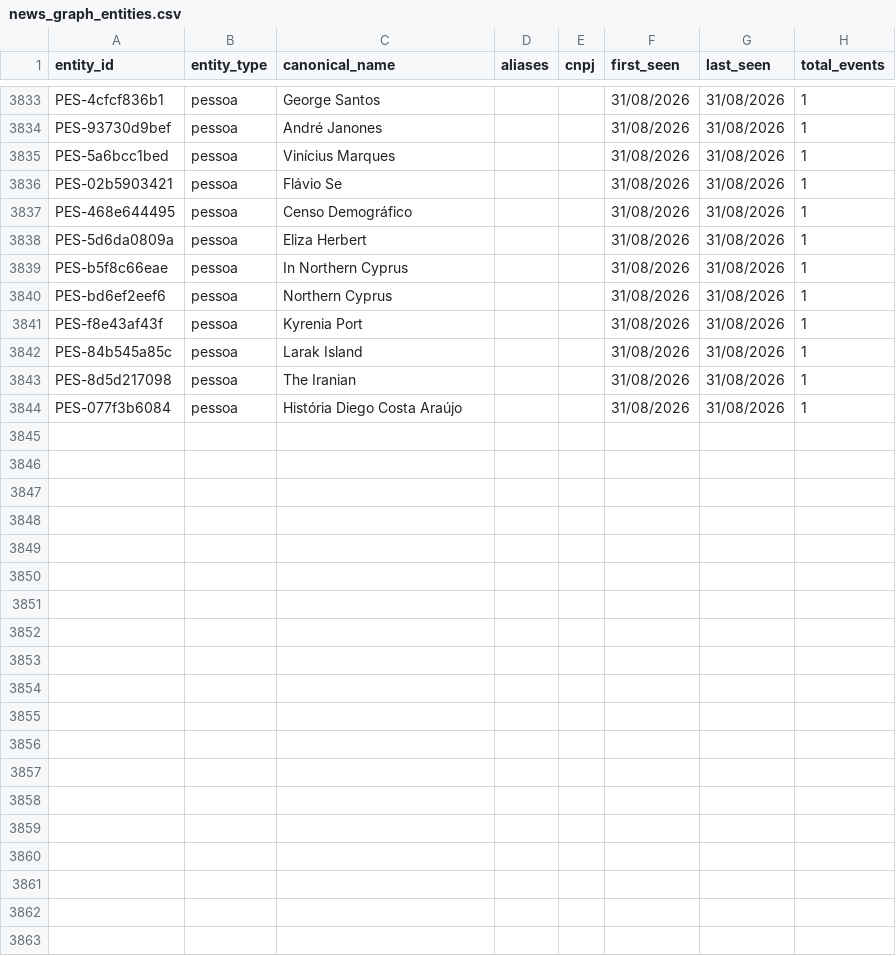
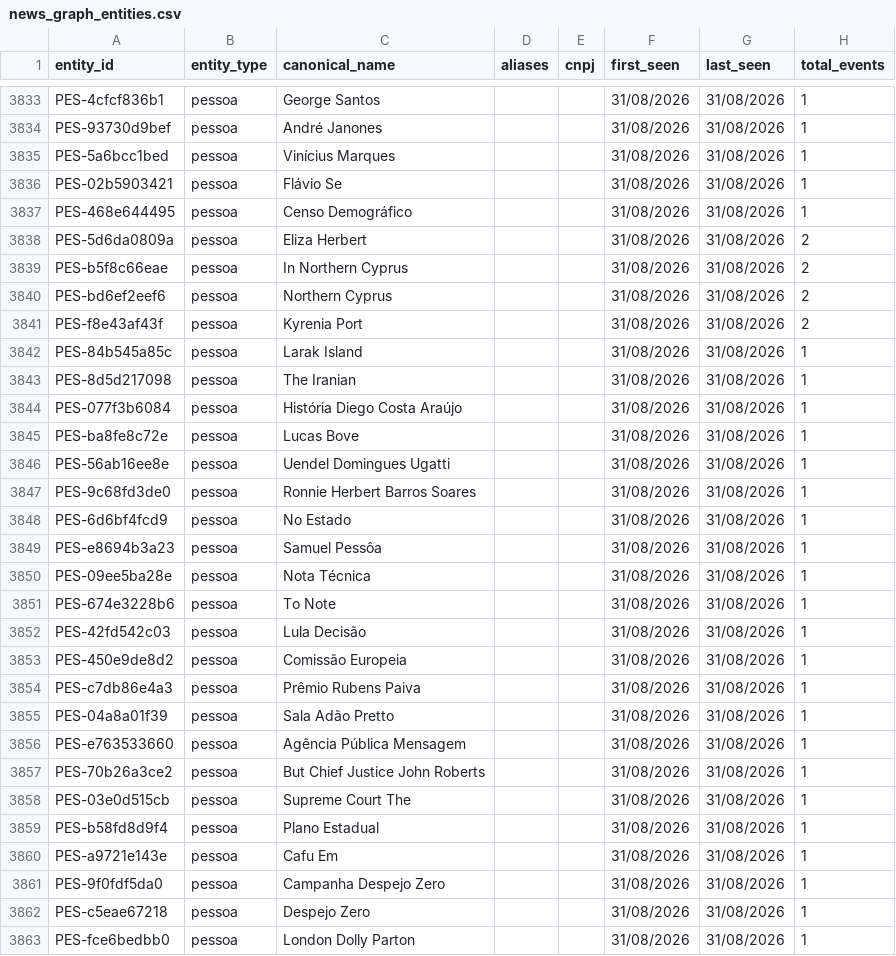
Before and after one commit to GuilhermeACRusso/monitor-de-not-cias, a CSV file: news_graph_entities.csv, drawn as a sheet; only a part is shown, gaps mark what is left out; the diff covers the shown part only.

Commit message:
Update news ledger and entity graph

```diff
--- a/news_graph_entities.csv
+++ b/news_graph_entities.csv
@@ -3837,6 +3837,6 @@ PES-02b5903421,pessoa,Flávio Se,,,31/08/2026,31/08/2026,1
 PES-468e644495,pessoa,Censo Demográfico,,,31/08/2026,31/08/2026,1
-PES-5d6da0809a,pessoa,Eliza Herbert,,,31/08/2026,31/08/2026,1
-PES-b5f8c66eae,pessoa,In Northern Cyprus,,,31/08/2026,31/08/2026,1
-PES-bd6ef2eef6,pessoa,Northern Cyprus,,,31/08/2026,31/08/2026,1
-PES-f8e43af43f,pessoa,Kyrenia Port,,,31/08/2026,31/08/2026,1
+PES-5d6da0809a,pessoa,Eliza Herbert,,,31/08/2026,31/08/2026,2
+PES-b5f8c66eae,pessoa,In Northern Cyprus,,,31/08/2026,31/08/2026,2
+PES-bd6ef2eef6,pessoa,Northern Cyprus,,,31/08/2026,31/08/2026,2
+PES-f8e43af43f,pessoa,Kyrenia Port,,,31/08/2026,31/08/2026,2
 PES-84b545a85c,pessoa,Larak Island,,,31/08/2026,31/08/2026,1
@@ -3844 +3844,20 @@ PES-8d5d217098,pessoa,The Iranian,,,31/08/2026,31/08/2026,1
 PES-077f3b6084,pessoa,História Diego Costa Araújo,,,31/08/2026,31/08/2026,1
+PES-ba8fe8c72e,pessoa,Lucas Bove,,,31/08/2026,31/08/2026,1
+PES-56ab16ee8e,pessoa,Uendel Domingues Ugatti,,,31/08/2026,31/08/2026,1
+PES-9c68fd3de0,pessoa,Ronnie Herbert Barros Soares,,,31/08/2026,31/08/2026,1
+PES-6d6bf4fcd9,pessoa,No Estado,,,31/08/2026,31/08/2026,1
+PES-e8694b3a23,pessoa,Samuel Pessôa,,,31/08/2026,31/08/2026,1
+PES-09ee5ba28e,pessoa,Nota Técnica,,,31/08/2026,31/08/2026,1
+PES-674e3228b6,pessoa,To Note,,,31/08/2026,31/08/2026,1
+PES-42fd542c03,pessoa,Lula Decisão,,,31/08/2026,31/08/2026,1
+PES-450e9de8d2,pessoa,Comissão Europeia,,,31/08/2026,31/08/2026,1
+PES-c7db86e4a3,pessoa,Prêmio Rubens Paiva,,,31/08/2026,31/08/2026,1
+PES-04a8a01f39,pessoa,Sala Adão Pretto,,,31/08/2026,31/08/2026,1
+PES-e763533660,pessoa,Agência Pública Mensagem,,,31/08/2026,31/08/2026,1
+PES-70b26a3ce2,pessoa,But Chief Justice John Roberts,,,31/08/2026,31/08/2026,1
+PES-03e0d515cb,pessoa,Supreme Court The,,,31/08/2026,31/08/2026,1
+PES-b58fd8d9f4,pessoa,Plano Estadual,,,31/08/2026,31/08/2026,1
+PES-a9721e143e,pessoa,Cafu Em,,,31/08/2026,31/08/2026,1
+PES-9f0fdf5da0,pessoa,Campanha Despejo Zero,,,31/08/2026,31/08/2026,1
+PES-c5eae67218,pessoa,Despejo Zero,,,31/08/2026,31/08/2026,1
+PES-fce6bedbb0,pessoa,London Dolly Parton,,,31/08/2026,31/08/2026,1
```
Also changed, not shown: 52 edited cells elsewhere in this file, 3 other files.
